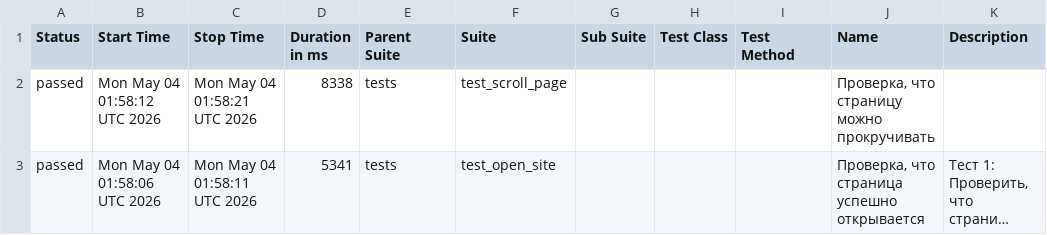
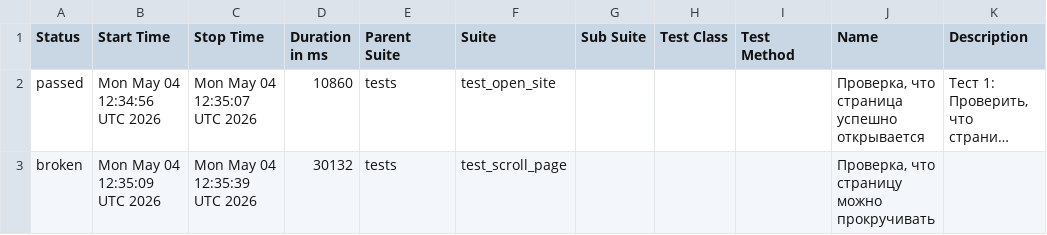
Before and after one commit to TigrRooT/playwright-tests, a CSV file: data/suites.csv, drawn as a sheet; long unchanged cells end in …; removed rows and columns are numbered as before the commit, all else as after; the diff names each change by its address in the sheet, - before the commit and + after, or states it on an @@ line.

```diff
--- a/data/suites.csv
+++ b/data/suites.csv
-row 2: passed | Mon May 04 01:58:12 UTC 2026 | Mon May 04 01:58:21 UTC 2026 | 8338 | tests | test_scroll_page |  |  |  | Проверка, что страницу можно прокручивать
-B2 (Start Time): Mon May 04 01:58:06 UTC 2026
+B2 (Start Time): Mon May 04 12:34:56 UTC 2026
-C2 (Stop Time): Mon May 04 01:58:11 UTC 2026
+C2 (Stop Time): Mon May 04 12:35:07 UTC 2026
-D2 (Duration in ms): 5341
+D2 (Duration in ms): 10860
+row 3: broken | Mon May 04 12:35:09 UTC 2026 | Mon May 04 12:35:39 UTC 2026 | 30132 | tests | test_scroll_page |  |  |  | Проверка, что страницу можно прокручивать
```
Also changed, not shown: data/behaviors.csv, 26 other files.
